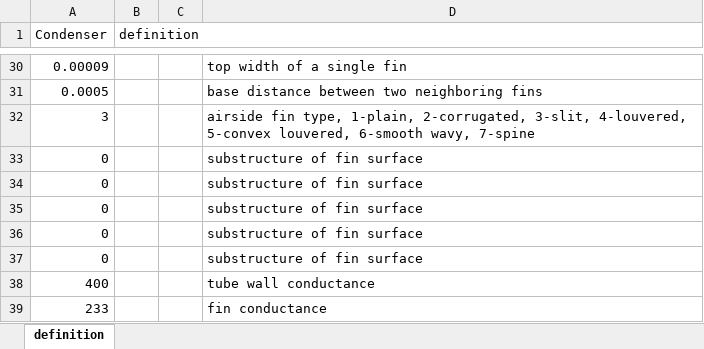
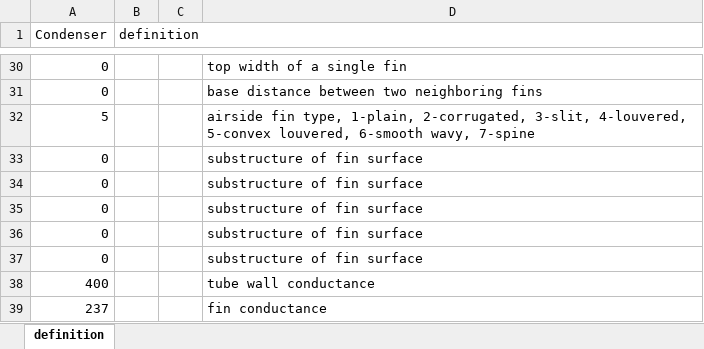
Before and after one commit to abahman/ACHP, an Excel workbook: DiscreteEvaporator/InputDoc/Cond_Data.xlsx, sheet definition, drawn as a sheet; only a part is shown, gaps mark what is left out; values as stored, in another font and other column widths than the file's, no borders; the diff covers the shown part only; the diff names each change by its address in the sheet, - before the commit and + after, or states it on an @@ line.

```diff
--- a/DiscreteEvaporator/InputDoc/Cond_Data.xlsx (sheet definition)
+++ b/DiscreteEvaporator/InputDoc/Cond_Data.xlsx (sheet definition)
-A30 (Condenser): 0.00009
+A30 (Condenser): 0
-A31 (Condenser): 0.0005
+A31 (Condenser): 0
-A32 (Condenser): 3
+A32 (Condenser): 5
-A39 (Condenser): 233
+A39 (Condenser): 237
```
Also changed, not shown: 4 added rows, 4 removed rows and 16 edited cells elsewhere in this sheet, ComponentTests/supercritical/Table.xlsx, DiscreteEvaporator/InputDoc/CondStruc.xlsx, 26 other files.
